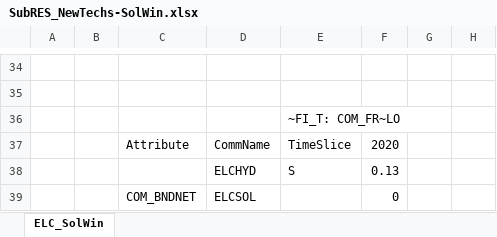
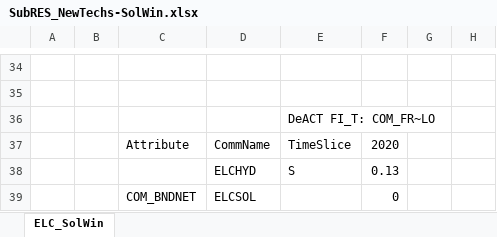
Before and after one commit to kanors-emr/Model_Demo_Adv_Veda, an Excel workbook: SubRES_TMPL/SubRES_NewTechs-SolWin.xlsx, sheet ELC_SolWin, drawn as a sheet; only a part is shown, gaps mark what is left out; values as stored, in another font and other column widths than the file's, no borders; charts and pictures not drawn; the diff names each change by its address in the sheet, - before the commit and + after, or states it on an @@ line.

```diff
--- a/SubRES_TMPL/SubRES_NewTechs-SolWin.xlsx (sheet ELC_SolWin)
+++ b/SubRES_TMPL/SubRES_NewTechs-SolWin.xlsx (sheet ELC_SolWin)
-E36: ~FI_T: COM_FR~LO
+E36: DeACT FI_T: COM_FR~LO
```
Also changed, not shown: 4 other files.
